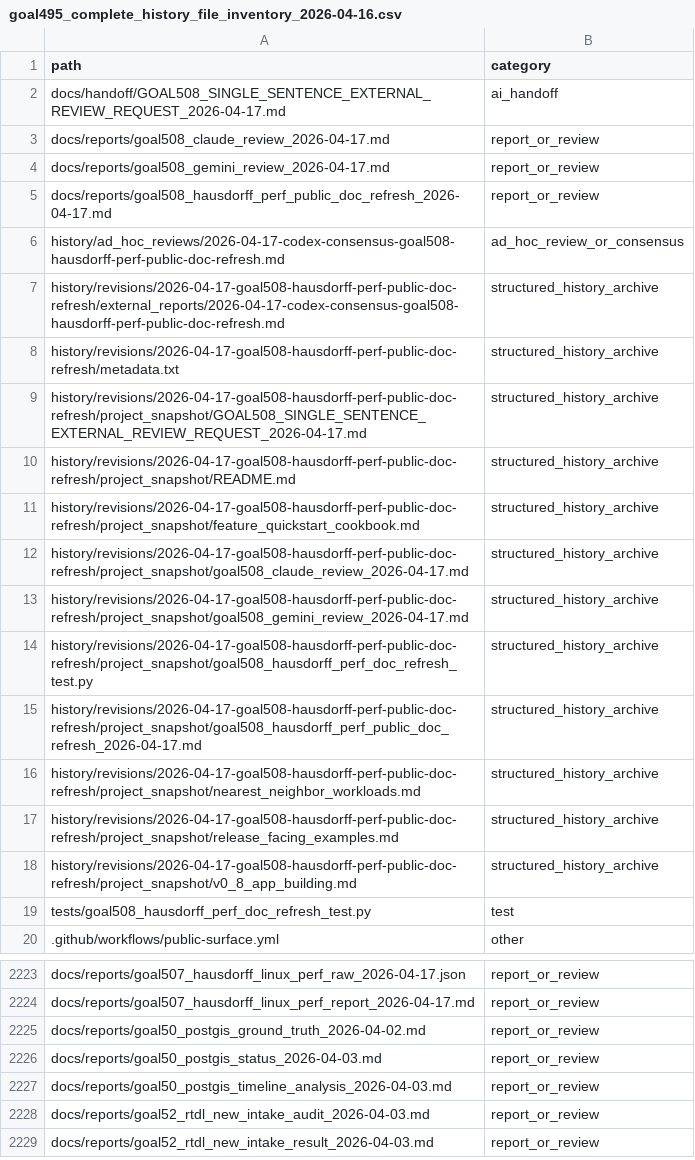
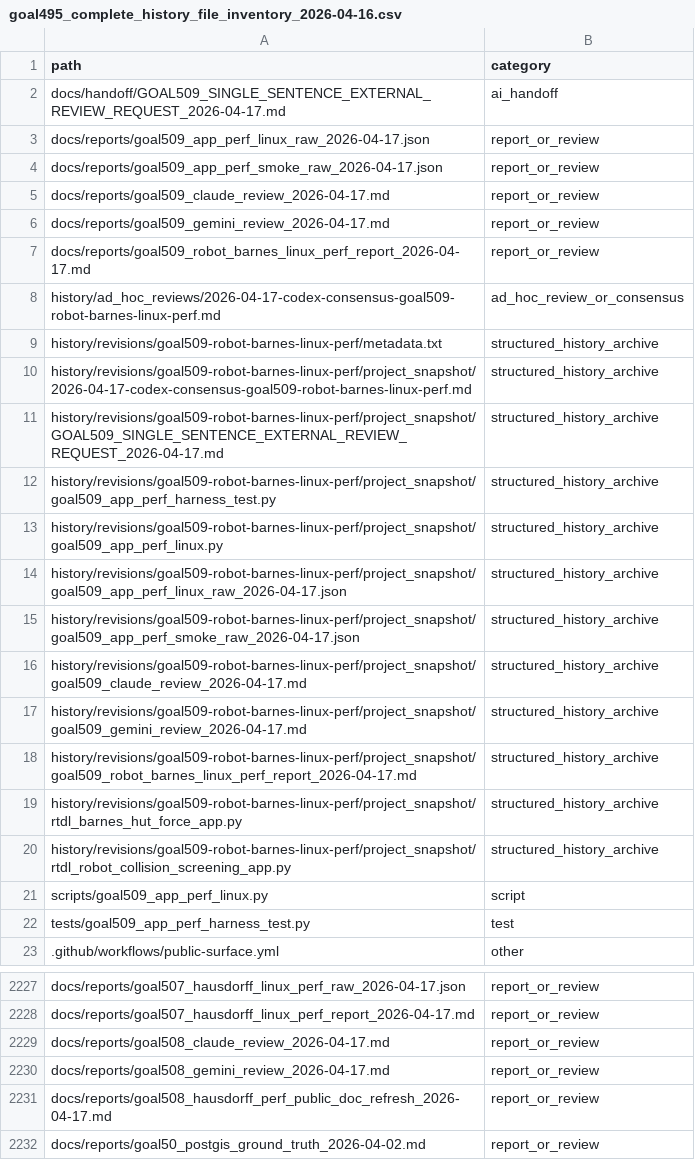
Before and after one commit to rubaolee/rtdl, a CSV file: docs/reports/goal495_complete_history_file_inventory_2026-04-16.csv, drawn as a sheet; only a part is shown, gaps mark what is left out; the shorter side is filled out with more unchanged rows; the diff covers the shown part only.

Commit message:
Add robot and Barnes-Hut Linux performance evidence

```diff
--- a/docs/reports/goal495_complete_history_file_inventory_2026-04-16.csv
+++ b/docs/reports/goal495_complete_history_file_inventory_2026-04-16.csv
@@ -1,20 +1,23 @@
 path,category
-docs/handoff/GOAL508_SINGLE_SENTENCE_EXTERNAL_REVIEW_REQUEST_2026-04-17.md,ai_handoff
-docs/reports/goal508_claude_review_2026-04-17.md,report_or_review
-docs/reports/goal508_gemini_review_2026-04-17.md,report_or_review
-docs/reports/goal508_hausdorff_perf_public_doc_refresh_2026-04-17.md,report_or_review
-history/ad_hoc_reviews/2026-04-17-codex-consensus-goal508-hausdorff-perf-public-doc-refresh.md,ad_hoc_review_or_consensus
-history/revisions/2026-04-17-goal508-hausdorff-perf-public-doc-refresh/external_reports/2026-04-17-codex-consensus-goal508-hausdorff-perf-public-doc-refresh.md,structured_history_archive
-history/revisions/2026-04-17-goal508-hausdorff-perf-public-doc-refresh/metadata.txt,structured_history_archive
-history/revisions/2026-04-17-goal508-hausdorff-perf-public-doc-refresh/project_snapshot/GOAL508_SINGLE_SENTENCE_EXTERNAL_REVIEW_REQUEST_2026-04-17.md,structured_history_archive
-history/revisions/2026-04-17-goal508-hausdorff-perf-public-doc-refresh/project_snapshot/README.md,structured_history_archive
-history/revisions/2026-04-17-goal508-hausdorff-perf-public-doc-refresh/project_snapshot/feature_quickstart_cookbook.md,structured_history_archive
-history/revisions/2026-04-17-goal508-hausdorff-perf-public-doc-refresh/project_snapshot/goal508_claude_review_2026-04-17.md,structured_history_archive
-history/revisions/2026-04-17-goal508-hausdorff-perf-public-doc-refresh/project_snapshot/goal508_gemini_review_2026-04-17.md,structured_history_archive
-history/revisions/2026-04-17-goal508-hausdorff-perf-public-doc-refresh/project_snapshot/goal508_hausdorff_perf_doc_refresh_test.py,structured_history_archive
-history/revisions/2026-04-17-goal508-hausdorff-perf-public-doc-refresh/project_snapshot/goal508_hausdorff_perf_public_doc_refresh_2026-04-17.md,structured_history_archive
-history/revisions/2026-04-17-goal508-hausdorff-perf-public-doc-refresh/project_snapshot/nearest_neighbor_workloads.md,structured_history_archive
-history/revisions/2026-04-17-goal508-hausdorff-perf-public-doc-refresh/project_snapshot/release_facing_examples.md,structured_history_archive
-history/revisions/2026-04-17-goal508-hausdorff-perf-public-doc-refresh/project_snapshot/v0_8_app_building.md,structured_history_archive
-tests/goal508_hausdorff_perf_doc_refresh_test.py,test
+docs/handoff/GOAL509_SINGLE_SENTENCE_EXTERNAL_REVIEW_REQUEST_2026-04-17.md,ai_handoff
+docs/reports/goal509_app_perf_linux_raw_2026-04-17.json,report_or_review
+docs/reports/goal509_app_perf_smoke_raw_2026-04-17.json,report_or_review
+docs/reports/goal509_claude_review_2026-04-17.md,report_or_review
+docs/reports/goal509_gemini_review_2026-04-17.md,report_or_review
+docs/reports/goal509_robot_barnes_linux_perf_report_2026-04-17.md,report_or_review
+history/ad_hoc_reviews/2026-04-17-codex-consensus-goal509-robot-barnes-linux-perf.md,ad_hoc_review_or_consensus
+history/revisions/goal509-robot-barnes-linux-perf/metadata.txt,structured_history_archive
+history/revisions/goal509-robot-barnes-linux-perf/project_snapshot/2026-04-17-codex-consensus-goal509-robot-barnes-linux-perf.md,structured_history_archive
+history/revisions/goal509-robot-barnes-linux-perf/project_snapshot/GOAL509_SINGLE_SENTENCE_EXTERNAL_REVIEW_REQUEST_2026-04-17.md,structured_history_archive
+history/revisions/goal509-robot-barnes-linux-perf/project_snapshot/goal509_app_perf_harness_test.py,structured_history_archive
+history/revisions/goal509-robot-barnes-linux-perf/project_snapshot/goal509_app_perf_linux.py,structured_history_archive
+history/revisions/goal509-robot-barnes-linux-perf/project_snapshot/goal509_app_perf_linux_raw_2026-04-17.json,structured_history_archive
+history/revisions/goal509-robot-barnes-linux-perf/project_snapshot/goal509_app_perf_smoke_raw_2026-04-17.json,structured_history_archive
+history/revisions/goal509-robot-barnes-linux-perf/project_snapshot/goal509_claude_review_2026-04-17.md,structured_history_archive
+history/revisions/goal509-robot-barnes-linux-perf/project_snapshot/goal509_gemini_review_2026-04-17.md,structured_history_archive
+history/revisions/goal509-robot-barnes-linux-perf/project_snapshot/goal509_robot_barnes_linux_perf_report_2026-04-17.md,structured_history_archive
+history/revisions/goal509-robot-barnes-linux-perf/project_snapshot/rtdl_barnes_hut_force_app.py,structured_history_archive
+history/revisions/goal509-robot-barnes-linux-perf/project_snapshot/rtdl_robot_collision_screening_app.py,structured_history_archive
+scripts/goal509_app_perf_linux.py,script
+tests/goal509_app_perf_harness_test.py,test
 .github/workflows/public-surface.yml,other
@@ -2224,2 +2228,5 @@ docs/reports/goal507_hausdorff_linux_perf_raw_2026-04-17.json,report_or_review
 docs/reports/goal507_hausdorff_linux_perf_report_2026-04-17.md,report_or_review
+docs/reports/goal508_claude_review_2026-04-17.md,report_or_review
+docs/reports/goal508_gemini_review_2026-04-17.md,report_or_review
+docs/reports/goal508_hausdorff_perf_public_doc_refresh_2026-04-17.md,report_or_review
 docs/reports/goal50_postgis_ground_truth_2026-04-02.md,report_or_review
```
Also changed, not shown: 15 added rows elsewhere in this file, 27 other files.
